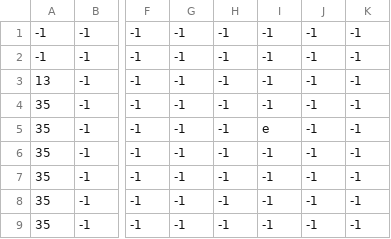
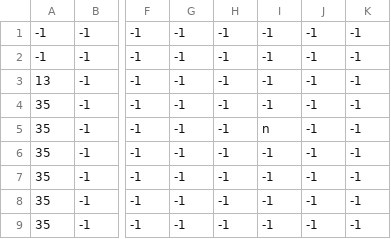
Before and after one commit to willhlm/happy_ville, a CSV file: Tiled/village1_collision.csv, drawn as a sheet; only a part is shown, gaps mark what is left out; the diff names each change by its address in the sheet, - before the commit and + after, or states it on an @@ line.

```diff
--- a/Tiled/village1_collision.csv
+++ b/Tiled/village1_collision.csv
-I5: e
+I5: n
```
Also changed, not shown: 32 other files.
